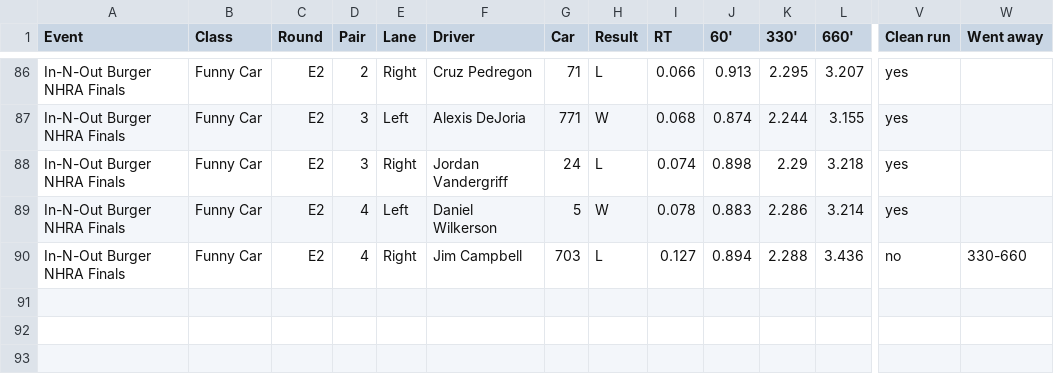
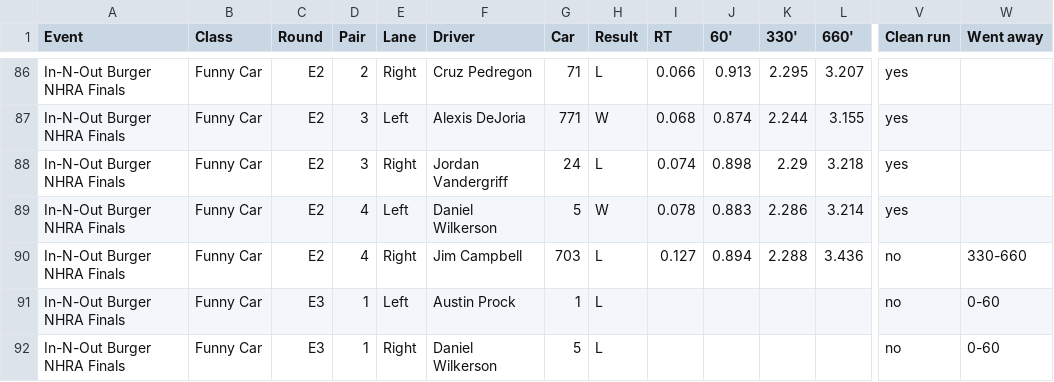
Before and after one commit to wes-buck/di-incrementals, a CSV file: events/2026-nhra-finals/funny-car/DI-Incrementals-2026-nhra-finals-funny-car.csv, drawn as a sheet; only a part is shown, gaps mark what is left out; rows hold the shown columns only; the diff names each change by its address in the sheet, - before the commit and + after, or states it on an @@ line.

Commit message:
Update: In-N-Out Burger NHRA Finals | Top Fuel Q1,Q2,Q3,E1,E2,E3; Funny Car Q1,Q2,Q3,E1,E2,E3; Pro Stock Q1,Q2,Q3,Q4,E1,E2; Pro Stock Motorcycle Q1,Q2,Q3,Q4,E1,E2

```diff
--- a/events/2026-nhra-finals/funny-car/DI-Incrementals-2026-nhra-finals-funny-car.csv
+++ b/events/2026-nhra-finals/funny-car/DI-Incrementals-2026-nhra-finals-funny-car.csv
+row 91: In-N-Out Burger NHRA Finals | Funny Car | E3 | 1 | Left | Austin Prock | 1 | L |  |  |  |  | no | 0-60
+row 92: In-N-Out Burger NHRA Finals | Funny Car | E3 | 1 | Right | Daniel Wilkerson | 5 | L |  |  |  |  | no | 0-60
```
Also changed, not shown: funny-car/DI-Incrementals-2026-nhra-finals-funny-car.csv, 13 other files.
